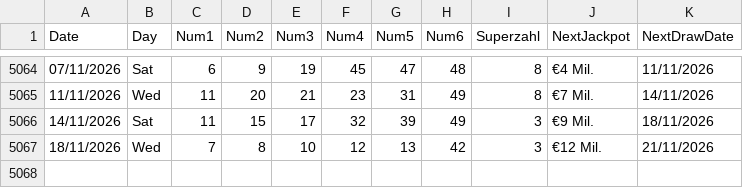
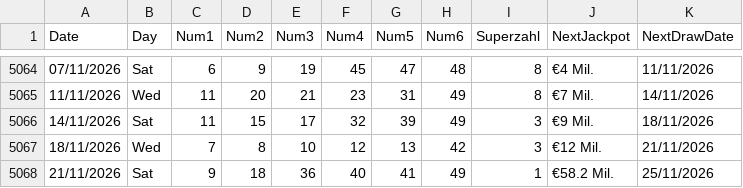
Before and after one commit to AndreiDus/lotoapp-data, a CSV file: data/eu/GER649.csv, drawn as a sheet; only a part is shown, gaps mark what is left out; the diff names each change by its address in the sheet, - before the commit and + after, or states it on an @@ line.

Commit message:
Automated Sync: Updated latest draw data for German Lotto 6aus49

```diff
--- a/data/eu/GER649.csv
+++ b/data/eu/GER649.csv
+row 5068: 21/11/2026 | Sat | 9 | 18 | 36 | 40 | 41 | 49 | 1 | €58.2 Mil. | 25/11/2026
```
